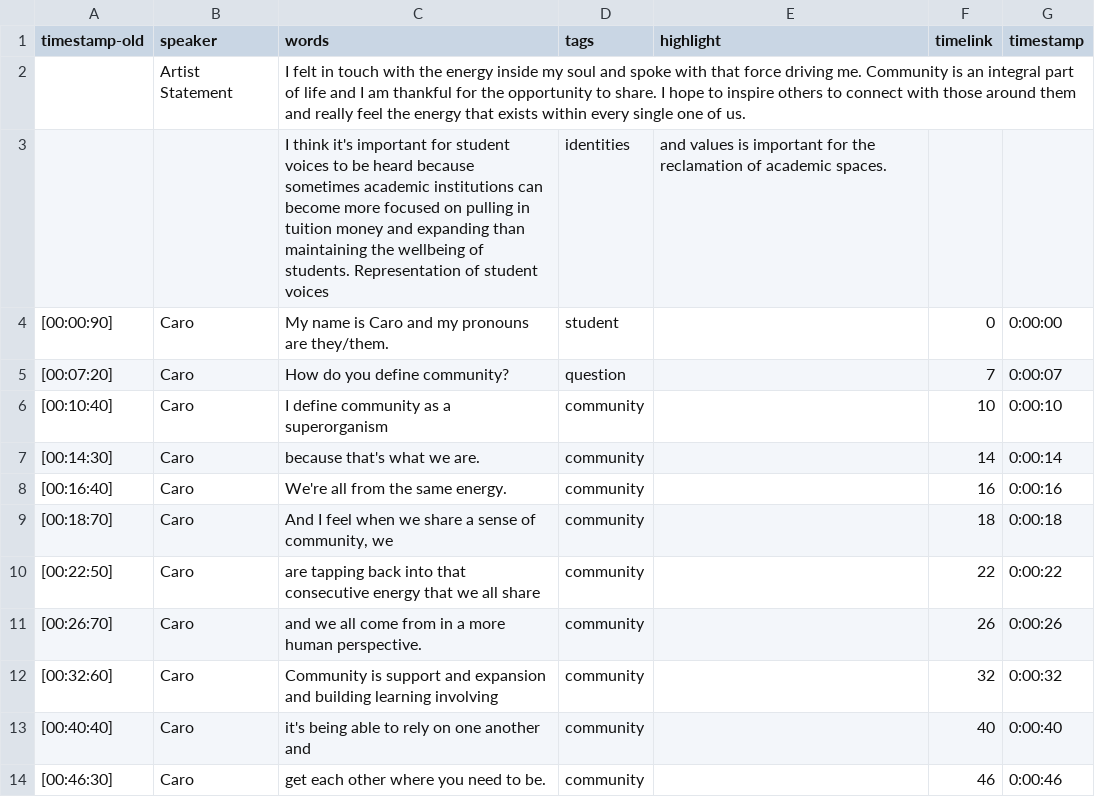
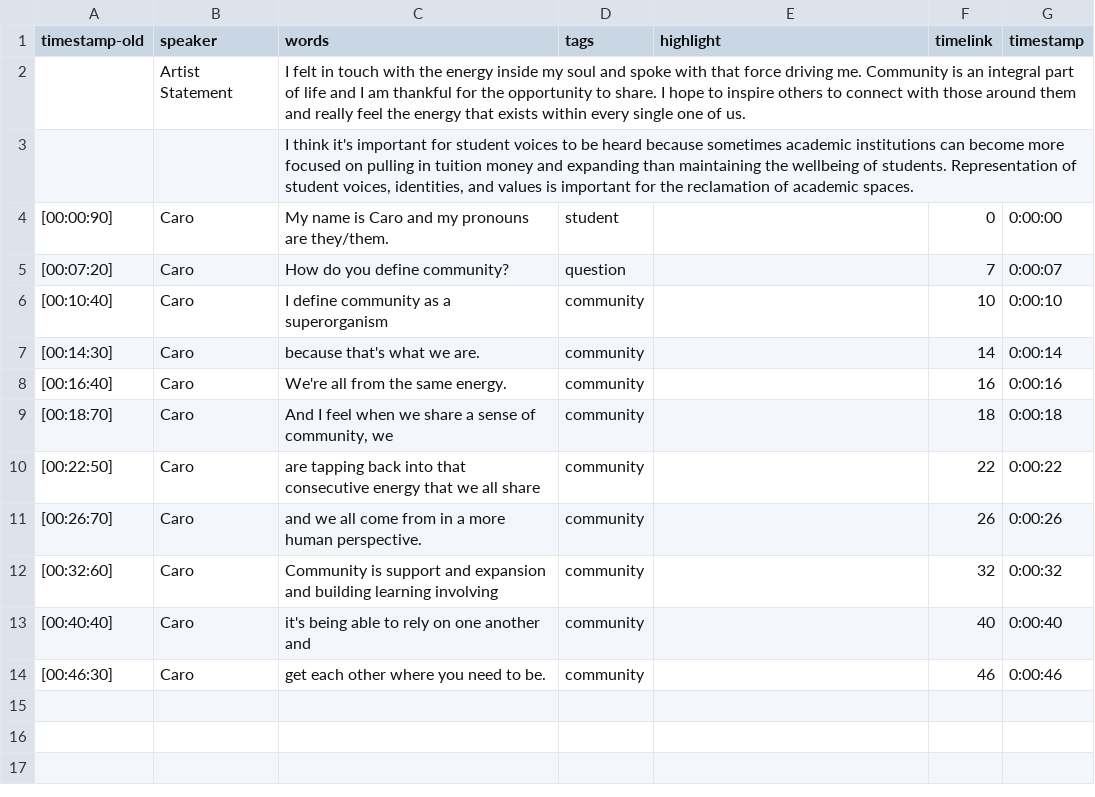
Before and after one commit to social-sin/hear-my-voice, a CSV file: _data/transcripts/caro.csv, drawn as a sheet.

Commit message:
Update caro.csv

```diff
--- a/_data/transcripts/caro.csv
+++ b/_data/transcripts/caro.csv
@@ -2,3 +2,3 @@ timestamp-old,speaker,words,tags,highlight,timelink,timestamp
 ,Artist Statement,I felt in touch with the energy inside my soul and spoke with that force driving me. Community is an integral part of life and I am thankful for the opportunity to share. I hope to inspire others to connect with those around them and really feel the energy that exists within every single one of us.,,,,
-,,I think it's important for student voices to be heard because sometimes academic institutions can become more focused on pulling in tuition money and expanding than maintaining the wellbeing of students. Representation of student voices, identities, and values is important for the reclamation of academic spaces.,,,,
+,,"I think it's important for student voices to be heard because sometimes academic institutions can become more focused on pulling in tuition money and expanding than maintaining the wellbeing of students. Representation of student voices, identities, and values is important for the reclamation of academic spaces.",,,,
 [00:00:90],Caro,My name is Caro and my pronouns are they/them.,student,,0,0:00:00
```
